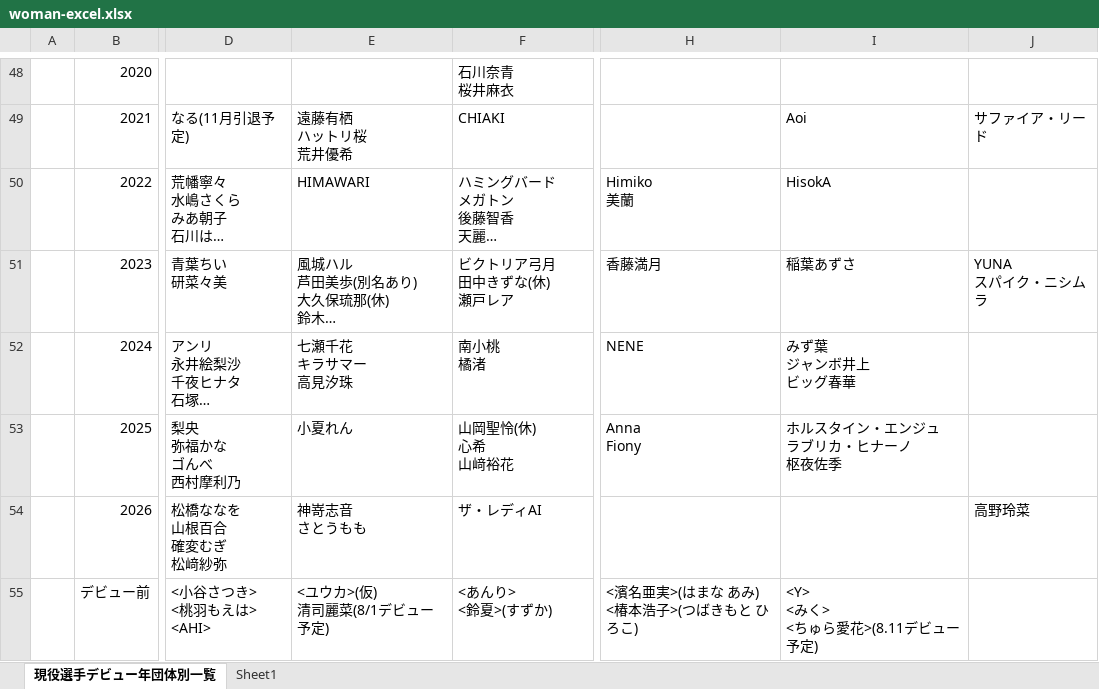
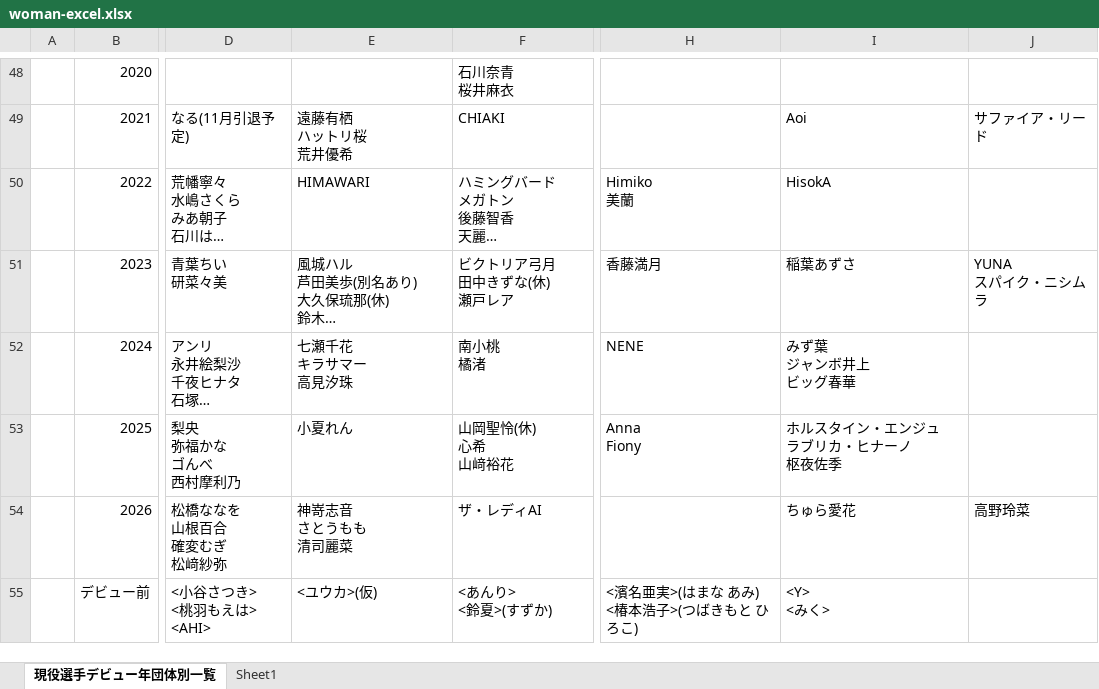
Before and after one commit to nakawankuma/joshi_wrestling_data, an Excel workbook: woman-excel.xlsx, sheet 現役選手デビュー年団体別一覧, drawn as a sheet; only a part is shown, gaps mark what is left out; long unchanged cells end in …; values as stored, in another font and other column widths than the file's, no borders; table styles not drawn; ↵ is a line break in a cell; the diff names each change by its address in the sheet, - before the commit and + after, or states it on an @@ line.

```diff
--- a/woman-excel.xlsx (sheet 現役選手デビュー年団体別一覧)
+++ b/woman-excel.xlsx (sheet 現役選手デビュー年団体別一覧)
-E54: 神嵜志音 ↵ さとうもも
+E54: 神嵜志音 ↵ さとうもも ↵ 清司麗菜
-I54: (empty)
+I54: ちゅら愛花
-E55: <ユウカ>(仮) ↵ 清司麗菜(8/1デビュー予定)
+E55: <ユウカ>(仮)
-I55: <Y> ↵ <みく> ↵ <ちゅら愛花>(8.11デビュー予定)
+I55: <Y> ↵ <みく>
```
Also changed, not shown: 1 other file.
